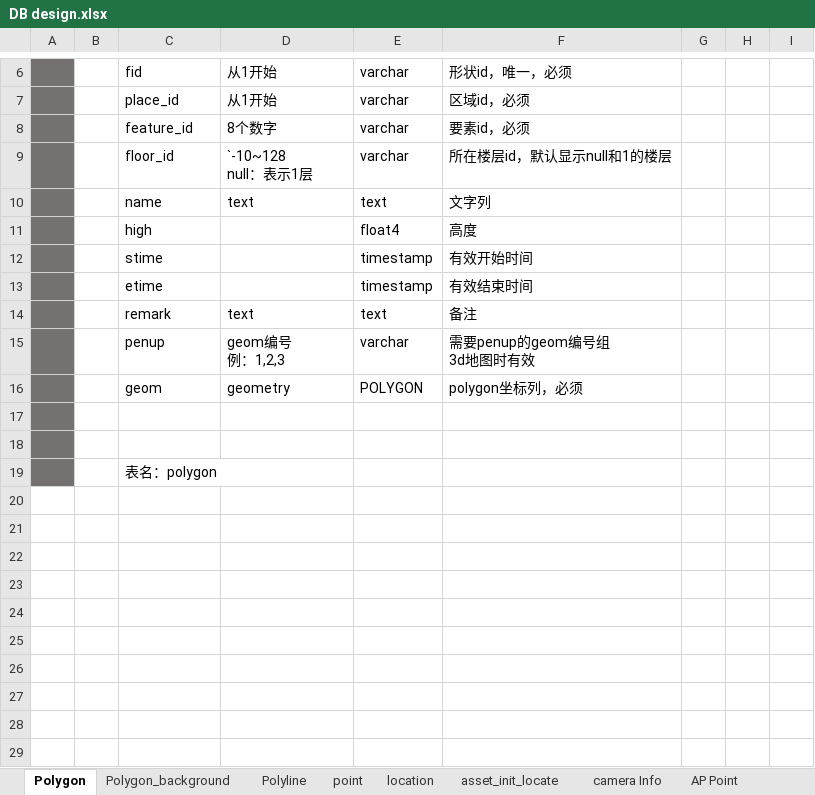
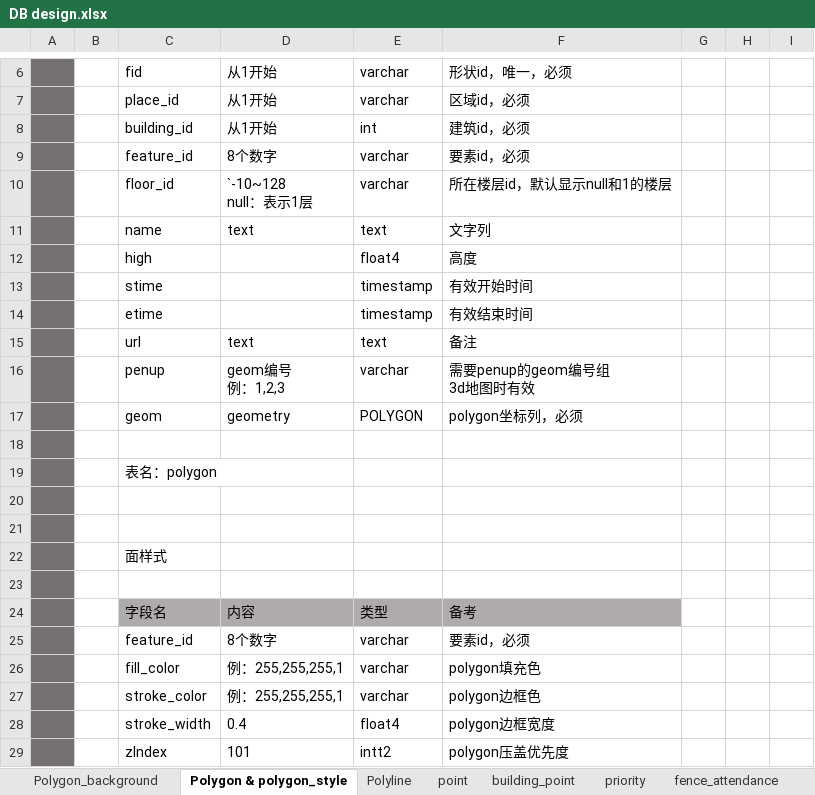
Before and after one commit to cytggit/Map-openlayers, an Excel workbook: Document/DB design.xlsx, sheet Polygon & polygon_style, drawn as a sheet; only a part is shown, gaps mark what is left out; values as stored, in another font and other column widths than the file's, no borders; addresses are those after the commit; the diff names each change by its address in the sheet, - before the commit and + after, or states it on an @@ line.

```diff
--- a/Document/DB design.xlsx (sheet Polygon & polygon_style)
+++ b/Document/DB design.xlsx (sheet Polygon & polygon_style)
-sheet tab: Polygon
+sheet tab: Polygon & polygon_style
-sheet tab: location
+sheet tab: building_point
-sheet tab: AP Point
+sheet tab: fence_attendance
@@ sheet tab order changed: Polygon_background | Polygon & polygon_style | Polyline | point | building_point | priority | fence_attendance @@
+row 8:  |  | building_id | 从1开始 | int | 建筑id，必须
-C15: remark
+C15: url
+row 19:  |  | 表名：polygon
+row 21: (empty)
-C22: 表名：polygon
+C22: 面样式
+row 23: (empty)
+row 24:  |  | 字段名 | 内容 | 类型 | 备考
+row 25:  |  | feature_id | 8个数字 | varchar | 要素id，必须
+row 26:  |  | fill_color | 例：255,255,255,1 | varchar | polygon填充色
+row 27:  |  | stroke_color | 例：255,255,255,1 | varchar | polygon边框色
+row 28:  |  | stroke_width | 0.4 | float4 | polygon边框宽度
+row 29:  |  | zIndex | 101 | intt2 | polygon压盖优先度
```
Also changed, not shown: sheet building_point, sheet 变更履历, sheet fence_caller, sheet fence_region, sheet fence_danger, sheet fence_detain, 7 more sheets, other sheet tabs.
